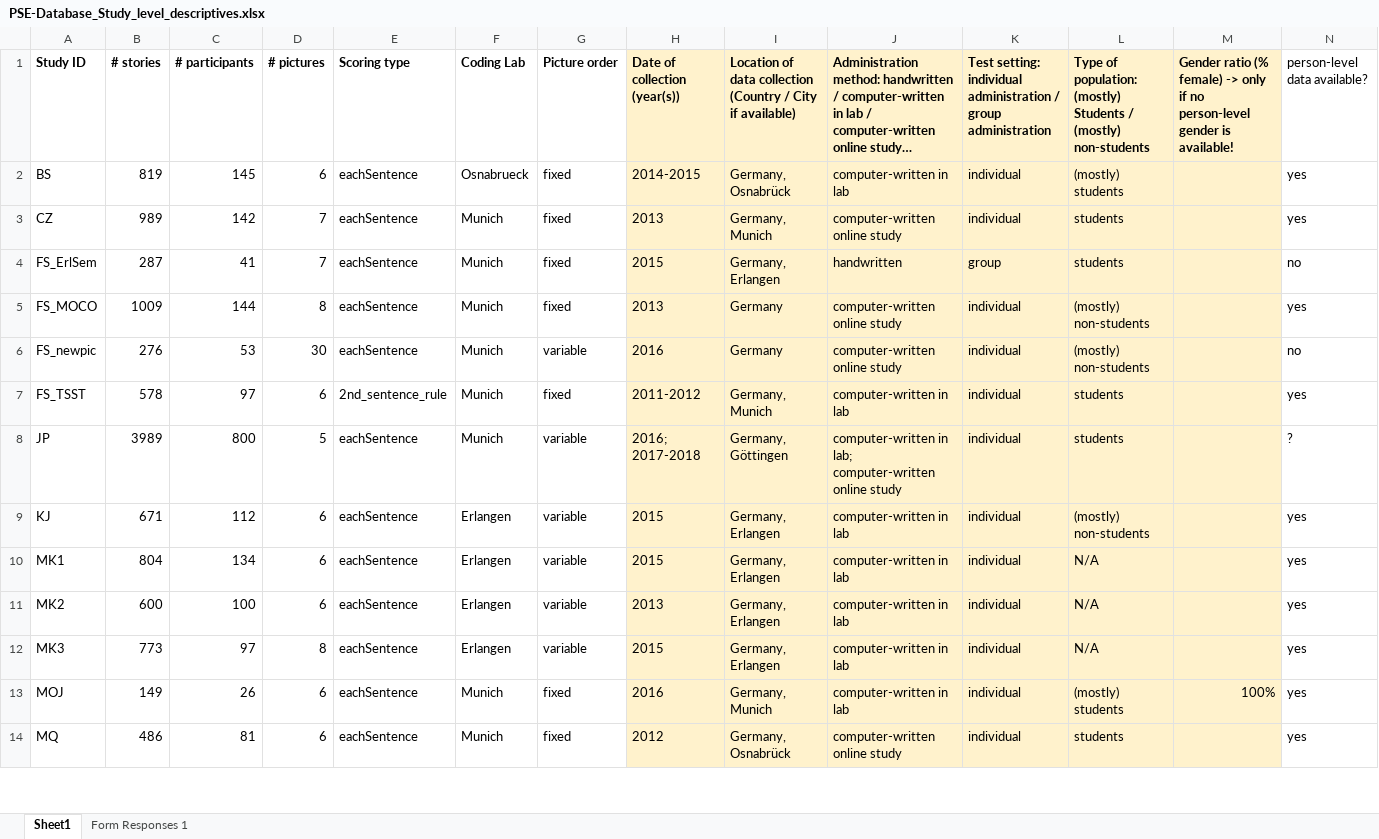
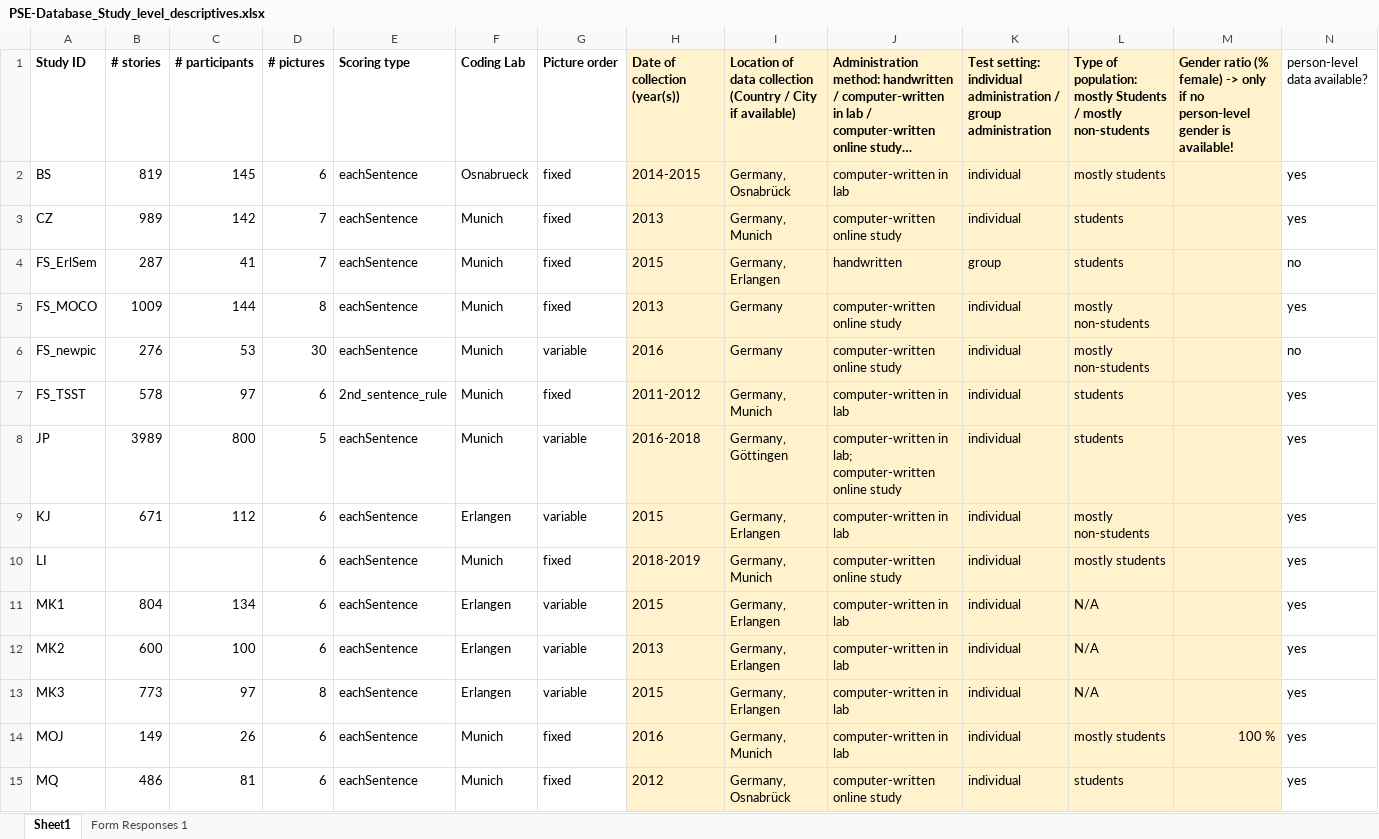
Before and after one commit to nicebread/PSE-Database, an Excel workbook: R/raw_data/source_data/PSE-Database_Study_level_descriptives.xlsx, sheet Sheet1, drawn as a sheet; only a part is shown; long unchanged cells end in …; values as stored, in another font and other column widths than the file's, no borders; charts and pictures not drawn; addresses are those after the commit; the diff covers the shown part only; the diff names each change by its address in the sheet, - before the commit and + after, or states it on an @@ line.

```diff
--- a/R/raw_data/source_data/PSE-Database_Study_level_descriptives.xlsx (sheet Sheet1)
+++ b/R/raw_data/source_data/PSE-Database_Study_level_descriptives.xlsx (sheet Sheet1)
-L1: …of population: (mostly) Students / (mostly) non-students
+L1: …of population: mostly Students / mostly non-students
-L2: (mostly) students
+L2: mostly students
-L5:L6: (mostly) non-students
+L5:L6: mostly non-students
-H8 (Date of collection (year(s))): 2016; 2017-2018
+H8 (Date of collection (year(s))): 2016-2018
-N8 (person-level data available?): ?
+N8 (person-level data available?): yes
-L9: (mostly) non-students
+L9: mostly non-students
+row 10: LI |  |  | 6 | eachSentence | Munich | fixed | 2018-2019 | Germany, Munich | computer-written online study | individual | mostly students |  | yes
-L14: (mostly) students
+L14: mostly students
-M14: 100%
+M14: 100 %
```
Also changed, not shown: 19 edited cells elsewhere in this sheet, charts or pictures, 47 other files.
